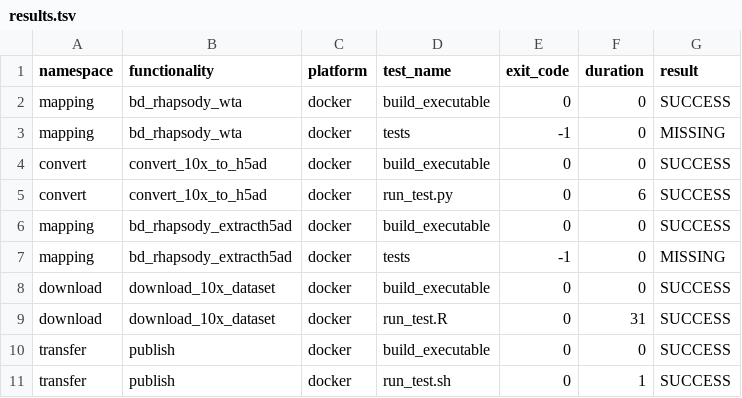
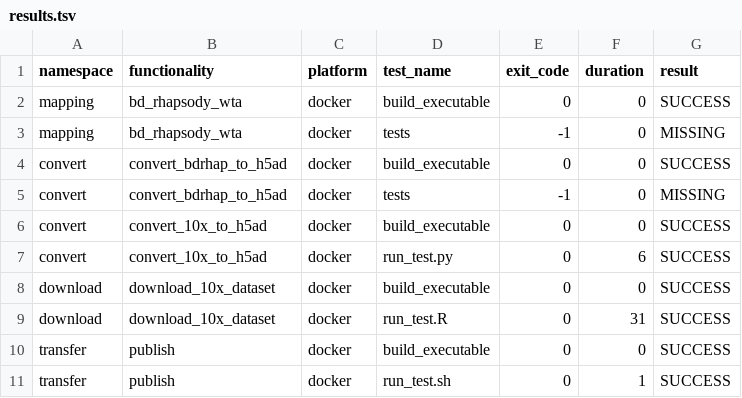
Before and after one commit to openpipelines-bio/openpipeline, a TSV file: check_results/results.tsv, drawn as a sheet.

```diff
--- a/check_results/results.tsv
+++ b/check_results/results.tsv
@@ -3,6 +3,6 @@ mapping	bd_rhapsody_wta	docker	build_executable	0	0	SUCCESS
 mapping	bd_rhapsody_wta	docker	tests	-1	0	MISSING
+convert	convert_bdrhap_to_h5ad	docker	build_executable	0	0	SUCCESS
+convert	convert_bdrhap_to_h5ad	docker	tests	-1	0	MISSING
 convert	convert_10x_to_h5ad	docker	build_executable	0	0	SUCCESS
 convert	convert_10x_to_h5ad	docker	run_test.py	0	6	SUCCESS
-mapping	bd_rhapsody_extracth5ad	docker	build_executable	0	0	SUCCESS
-mapping	bd_rhapsody_extracth5ad	docker	tests	-1	0	MISSING
 download	download_10x_dataset	docker	build_executable	0	0	SUCCESS
```
Also changed, not shown: 37 other files.
